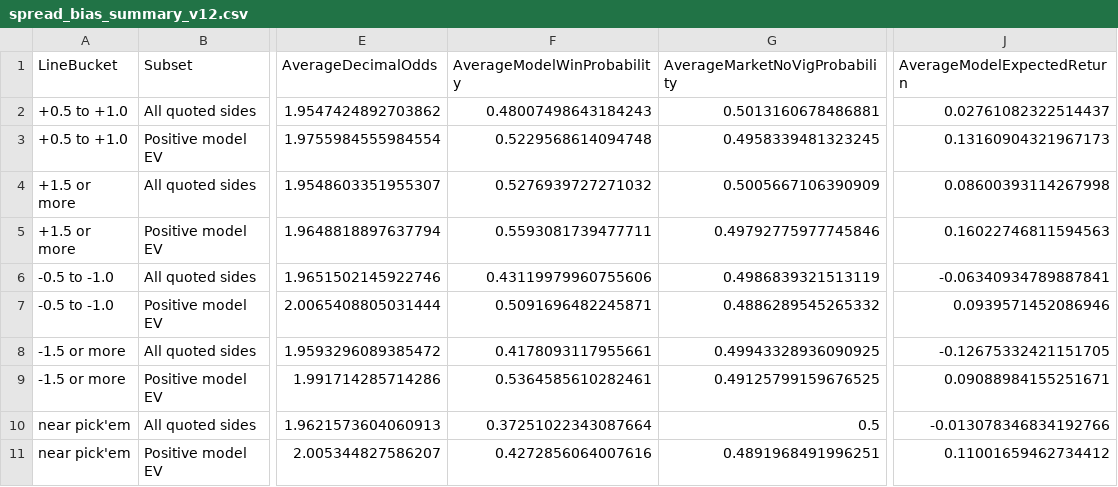
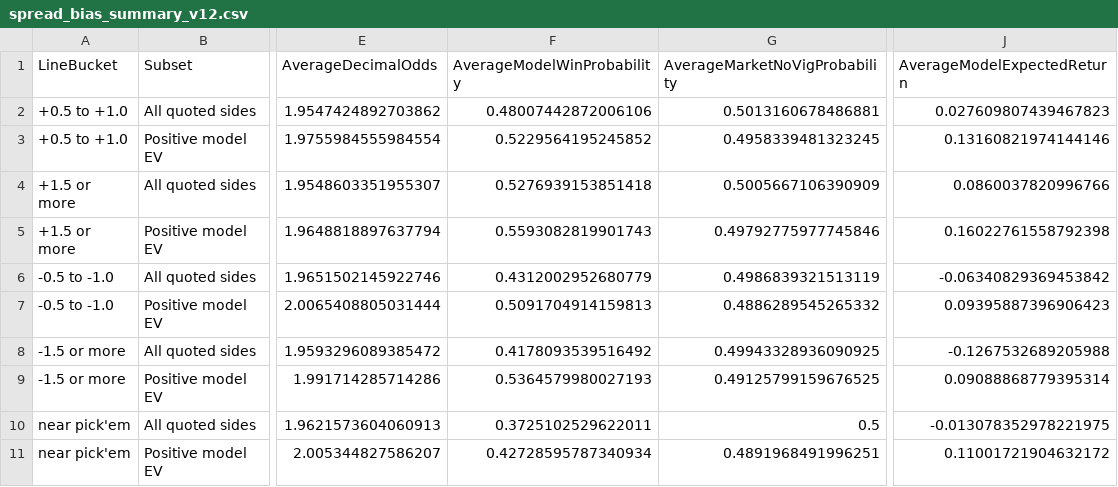
Before and after one commit to mkcesc1988/epl-prediction-engine, a CSV file: data/processed/spread_bias_summary_v12.csv, drawn as a sheet; only a part is shown, gaps mark what is left out; the diff names each change by its address in the sheet, - before the commit and + after, or states it on an @@ line.

```diff
--- a/data/processed/spread_bias_summary_v12.csv
+++ b/data/processed/spread_bias_summary_v12.csv
-F2 (AverageModelWinProbability): 0.48007498643184243
+F2 (AverageModelWinProbability): 0.48007442872006106
-J2 (AverageModelExpectedReturn): 0.02761082322514437
+J2 (AverageModelExpectedReturn): 0.027609807439467823
-F3 (AverageModelWinProbability): 0.5229568614094748
+F3 (AverageModelWinProbability): 0.5229564195245852
-J3 (AverageModelExpectedReturn): 0.13160904321967173
+J3 (AverageModelExpectedReturn): 0.13160821974144146
-F4 (AverageModelWinProbability): 0.5276939727271032
+F4 (AverageModelWinProbability): 0.5276939153851418
-J4 (AverageModelExpectedReturn): 0.08600393114267998
+J4 (AverageModelExpectedReturn): 0.0860037820996766
-F5 (AverageModelWinProbability): 0.5593081739477711
+F5 (AverageModelWinProbability): 0.5593082819901743
-J5 (AverageModelExpectedReturn): 0.16022746811594563
+J5 (AverageModelExpectedReturn): 0.16022761558792398
-F6 (AverageModelWinProbability): 0.43119979960755606
+F6 (AverageModelWinProbability): 0.4312002952680779
-J6 (AverageModelExpectedReturn): -0.06340934789887841
+J6 (AverageModelExpectedReturn): -0.06340829369453842
-F7 (AverageModelWinProbability): 0.5091696482245871
+F7 (AverageModelWinProbability): 0.5091704914159813
-J7 (AverageModelExpectedReturn): 0.0939571452086946
+J7 (AverageModelExpectedReturn): 0.09395887396906423
-F8 (AverageModelWinProbability): 0.4178093117955661
+F8 (AverageModelWinProbability): 0.4178093539516492
-J8 (AverageModelExpectedReturn): -0.12675332421151705
+J8 (AverageModelExpectedReturn): -0.1267532689205988
-F9 (AverageModelWinProbability): 0.5364585610282461
+F9 (AverageModelWinProbability): 0.5364579980027193
-J9 (AverageModelExpectedReturn): 0.09088984155251671
+J9 (AverageModelExpectedReturn): 0.09088868779395314
-F10 (AverageModelWinProbability): 0.37251022343087664
+F10 (AverageModelWinProbability): 0.3725102529622011
-J10 (AverageModelExpectedReturn): -0.013078346834192766
+J10 (AverageModelExpectedReturn): -0.013078352978221975
-F11 (AverageModelWinProbability): 0.4272856064007616
+F11 (AverageModelWinProbability): 0.42728595787340934
-J11 (AverageModelExpectedReturn): 0.11001659462734412
+J11 (AverageModelExpectedReturn): 0.11001721904632172
```
Also changed, not shown: data/processed/spread_bias_detail_v12.csv.
